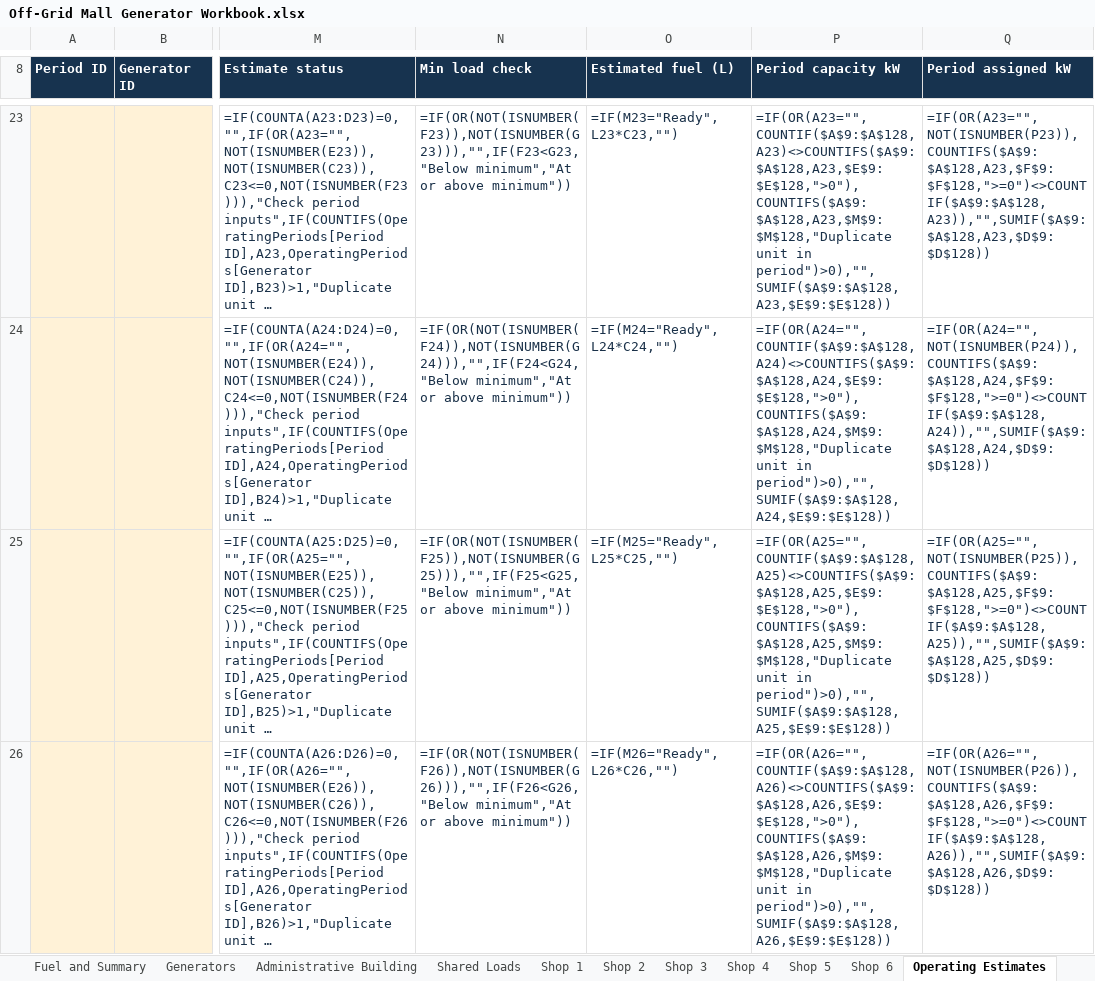
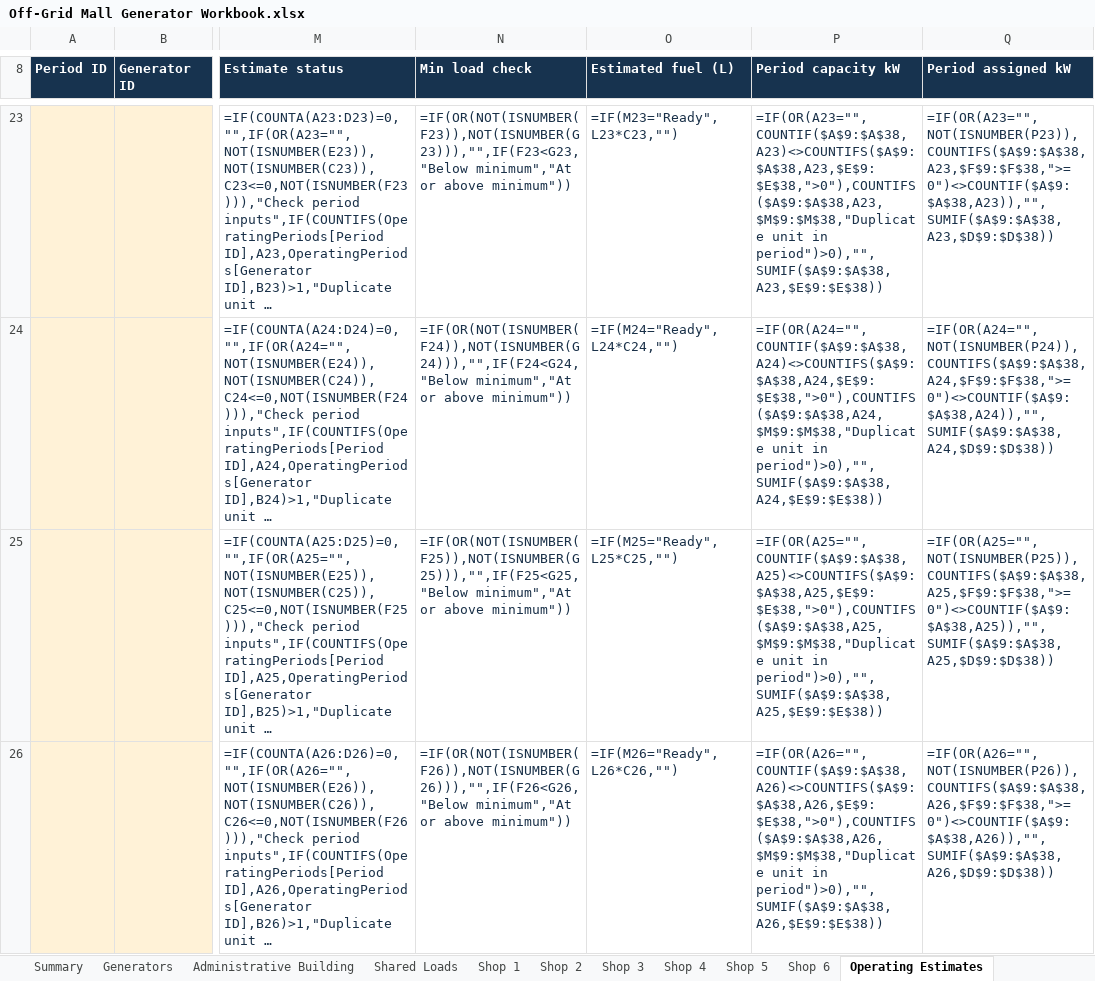
Before and after one commit to boodyelkady1998-sudo/avesta-bess-sizing-tool, an Excel workbook: outputs/01a1c004-4972-7ae3-a81c-01ba18f114f1/Off-Grid Mall Generator Workbook.xlsx, sheet Operating Estimates, drawn as a sheet; only a part is shown, gaps mark what is left out; long unchanged cells end in …; values as stored, in another font and other column widths than the file's, no borders; formulas without a stored value are shown as written; table styles not drawn; the diff covers the shown part only; the diff names each change by its address in the sheet, - before the commit and + after, or states it on an @@ line.

Commit message:
Move fuel inputs to a compact generators tab

```diff
--- a/outputs/01a1c004-4972-7ae3-a81c-01ba18f114f1/Off-Grid Mall Generator Workbook.xlsx (sheet Operating Estimates)
+++ b/outputs/01a1c004-4972-7ae3-a81c-01ba18f114f1/Off-Grid Mall Generator Workbook.xlsx (sheet Operating Estimates)
-sheet tab: Fuel and Summary
+sheet tab: Summary
-P23 (Period capacity kW): =IF(OR(A23="",COUNTIF($A$9:$A$128,A23)<>COUNTIFS($A$9:$A$128,A23,$E$9:$E$128,">0"),COUNTIFS($A$9:$A$128,A23,$M$9:$M$128,"Duplicate unit in period")>0),"",SUMIF($A$9:$A$128,A23,$E$9:$E$128))
+P23 (Period capacity kW): =IF(OR(A23="",COUNTIF($A$9:$A$38,A23)<>COUNTIFS($A$9:$A$38,A23,$E$9:$E$38,">0"),COUNTIFS($A$9:$A$38,A23,$M$9:$M$38,"Duplicate unit in period")>0),"",SUMIF($A$9:$A$38,A23,$E$9:$E$38))
-Q23 (Period assigned kW): =IF(OR(A23="",NOT(ISNUMBER(P23)),COUNTIFS($A$9:$A$128,A23,$F$9:$F$128,">=0")<>COUNTIF($A$9:$A$128,A23)),"",SUMIF($A$9:$A$128,A23,$D$9:$D$128))
+Q23 (Period assigned kW): =IF(OR(A23="",NOT(ISNUMBER(P23)),COUNTIFS($A$9:$A$38,A23,$F$9:$F$38,">=0")<>COUNTIF($A$9:$A$38,A23)),"",SUMIF($A$9:$A$38,A23,$D$9:$D$38))
-P24 (Period capacity kW): =IF(OR(A24="",COUNTIF($A$9:$A$128,A24)<>COUNTIFS($A$9:$A$128,A24,$E$9:$E$128,">0"),COUNTIFS($A$9:$A$128,A24,$M$9:$M$128,"Duplicate unit in period")>0),"",SUMIF($A$9:$A$128,A24,$E$9:$E$128))
+P24 (Period capacity kW): =IF(OR(A24="",COUNTIF($A$9:$A$38,A24)<>COUNTIFS($A$9:$A$38,A24,$E$9:$E$38,">0"),COUNTIFS($A$9:$A$38,A24,$M$9:$M$38,"Duplicate unit in period")>0),"",SUMIF($A$9:$A$38,A24,$E$9:$E$38))
-Q24 (Period assigned kW): =IF(OR(A24="",NOT(ISNUMBER(P24)),COUNTIFS($A$9:$A$128,A24,$F$9:$F$128,">=0")<>COUNTIF($A$9:$A$128,A24)),"",SUMIF($A$9:$A$128,A24,$D$9:$D$128))
+Q24 (Period assigned kW): =IF(OR(A24="",NOT(ISNUMBER(P24)),COUNTIFS($A$9:$A$38,A24,$F$9:$F$38,">=0")<>COUNTIF($A$9:$A$38,A24)),"",SUMIF($A$9:$A$38,A24,$D$9:$D$38))
-P25 (Period capacity kW): =IF(OR(A25="",COUNTIF($A$9:$A$128,A25)<>COUNTIFS($A$9:$A$128,A25,$E$9:$E$128,">0"),COUNTIFS($A$9:$A$128,A25,$M$9:$M$128,"Duplicate unit in period")>0),"",SUMIF($A$9:$A$128,A25,$E$9:$E$128))
+P25 (Period capacity kW): =IF(OR(A25="",COUNTIF($A$9:$A$38,A25)<>COUNTIFS($A$9:$A$38,A25,$E$9:$E$38,">0"),COUNTIFS($A$9:$A$38,A25,$M$9:$M$38,"Duplicate unit in period")>0),"",SUMIF($A$9:$A$38,A25,$E$9:$E$38))
-Q25 (Period assigned kW): =IF(OR(A25="",NOT(ISNUMBER(P25)),COUNTIFS($A$9:$A$128,A25,$F$9:$F$128,">=0")<>COUNTIF($A$9:$A$128,A25)),"",SUMIF($A$9:$A$128,A25,$D$9:$D$128))
+Q25 (Period assigned kW): =IF(OR(A25="",NOT(ISNUMBER(P25)),COUNTIFS($A$9:$A$38,A25,$F$9:$F$38,">=0")<>COUNTIF($A$9:$A$38,A25)),"",SUMIF($A$9:$A$38,A25,$D$9:$D$38))
-P26 (Period capacity kW): =IF(OR(A26="",COUNTIF($A$9:$A$128,A26)<>COUNTIFS($A$9:$A$128,A26,$E$9:$E$128,">0"),COUNTIFS($A$9:$A$128,A26,$M$9:$M$128,"Duplicate unit in period")>0),"",SUMIF($A$9:$A$128,A26,$E$9:$E$128))
+P26 (Period capacity kW): =IF(OR(A26="",COUNTIF($A$9:$A$38,A26)<>COUNTIFS($A$9:$A$38,A26,$E$9:$E$38,">0"),COUNTIFS($A$9:$A$38,A26,$M$9:$M$38,"Duplicate unit in period")>0),"",SUMIF($A$9:$A$38,A26,$E$9:$E$38))
-Q26 (Period assigned kW): =IF(OR(A26="",NOT(ISNUMBER(P26)),COUNTIFS($A$9:$A$128,A26,$F$9:$F$128,">=0")<>COUNTIF($A$9:$A$128,A26)),"",SUMIF($A$9:$A$128,A26,$D$9:$D$128))
+Q26 (Period assigned kW): =IF(OR(A26="",NOT(ISNUMBER(P26)),COUNTIFS($A$9:$A$38,A26,$F$9:$F$38,">=0")<>COUNTIF($A$9:$A$38,A26)),"",SUMIF($A$9:$A$38,A26,$D$9:$D$38))
```
Also changed, not shown: 90 removed rows and 55 edited cells elsewhere in this sheet, sheet Generators, sheet Summary.
